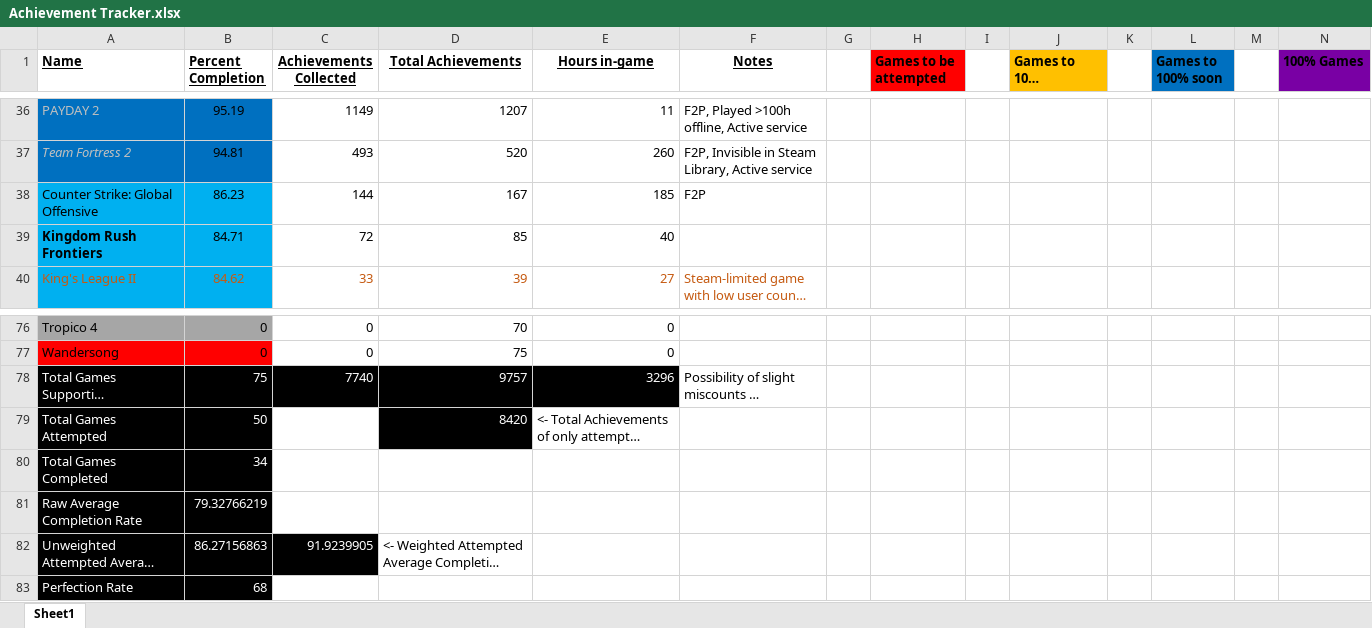
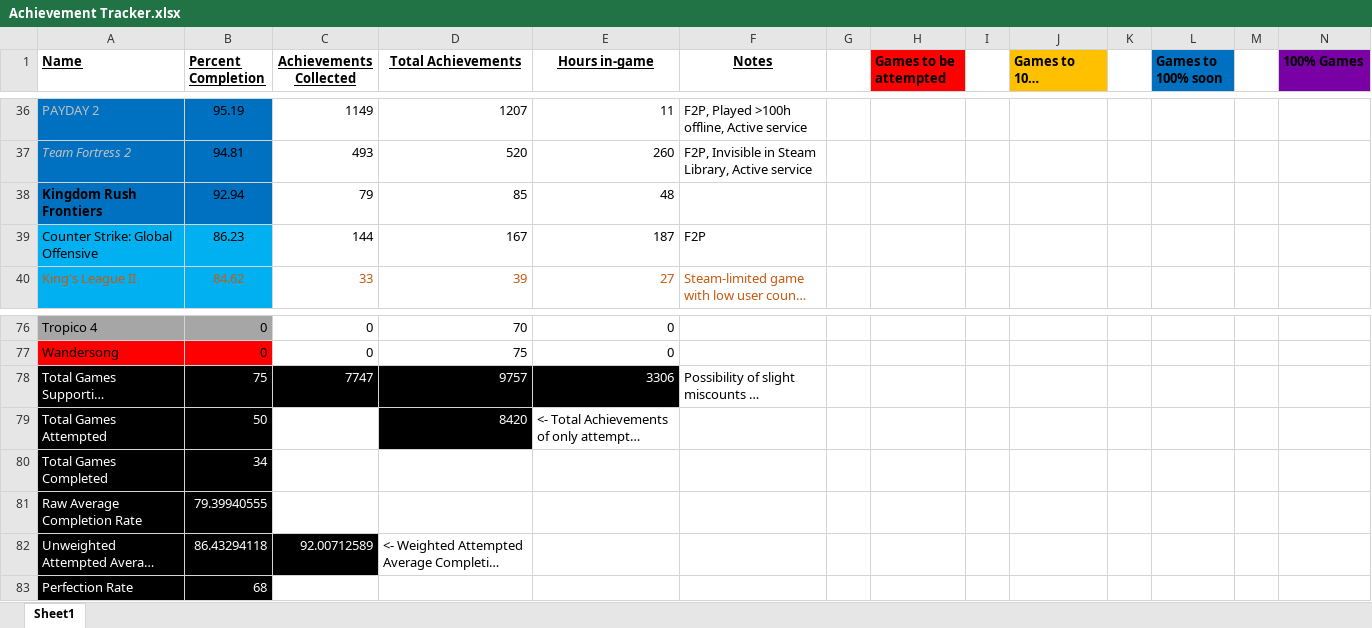
Before and after one commit to DruBhatia/AchievementTracker, an Excel workbook: Achievement Tracker.xlsx, sheet Sheet1, drawn as a sheet; only a part is shown, gaps mark what is left out; long unchanged cells end in …; values as stored, in another font and other column widths than the file's, no borders; removed rows and columns are numbered as before the commit, all else as after; rows hold the shown columns only; the diff names each change by its address in the sheet, - before the commit and + after, or states it on an @@ line.

Commit message:
update tracker

```diff
--- a/Achievement Tracker.xlsx (sheet Sheet1)
+++ b/Achievement Tracker.xlsx (sheet Sheet1)
+row 38: Kingdom Rush Frontiers | 92.94 | 79 | 85 | 48
-E39 (Hours in-game): 185
+E39 (Hours in-game): 187
-row 39: Kingdom Rush Frontiers | 84.71 | 72 | 85 | 40
-C78 (Achievements Collected): 7740
+C78 (Achievements Collected): 7747
-E78 (Hours in-game): 3296
+E78 (Hours in-game): 3306
-B81 (Percent Completion): 79.32766219
+B81 (Percent Completion): 79.39940555
-B82 (Percent Completion): 86.27156863
+B82 (Percent Completion): 86.43294118
-C82 (Achievements Collected): 91.9239905
+C82 (Achievements Collected): 92.00712589
```
Also changed, not shown: formulas that keep their value.
